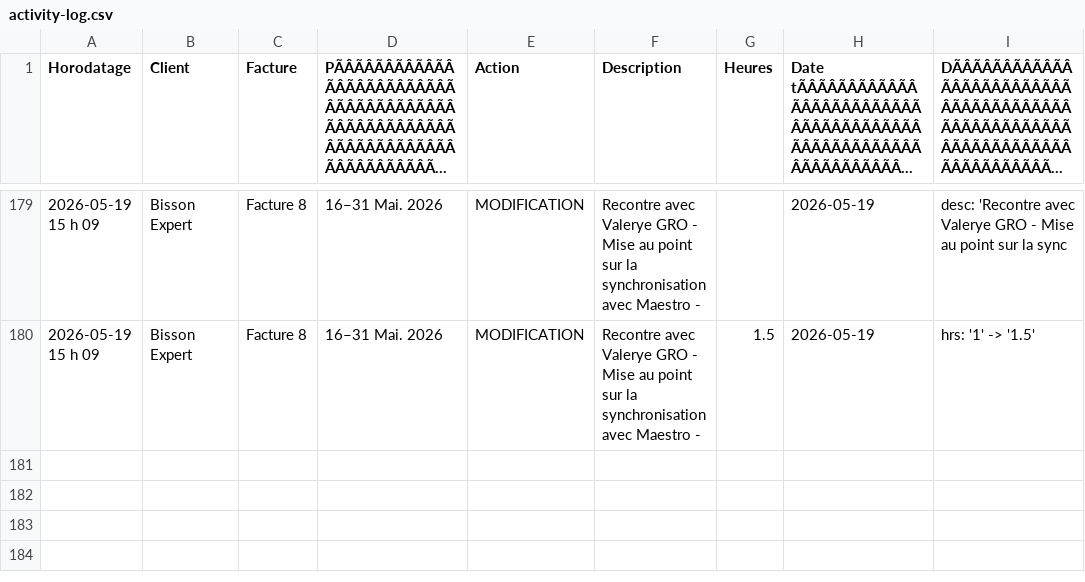
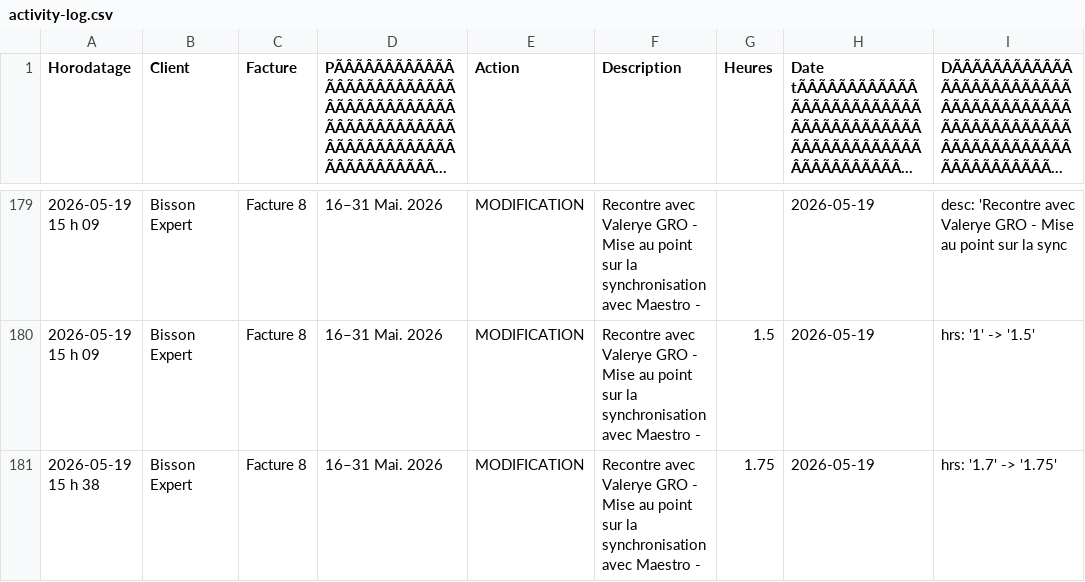
Before and after one commit to kchaouche17/billing-app, a CSV file: bisson-expert/logs/activity-log.csv, drawn as a sheet; only a part is shown, gaps mark what is left out; long unchanged cells end in …; the diff names each change by its address in the sheet, - before the commit and + after, or states it on an @@ line.

Commit message:
Activity log: 1 event

```diff
--- a/bisson-expert/logs/activity-log.csv
+++ b/bisson-expert/logs/activity-log.csv
+row 181: 2026-05-19 15 h 38 | Bisson Expert | Facture 8 | 16–31 Mai. 2026 | MODIFICATION | Recontre avec Valerye GRO - Mise au point sur la synchronisation avec Maestro - | 1.75 | 2026-05-19 | hrs: '1.7' -> '1.75'
```
